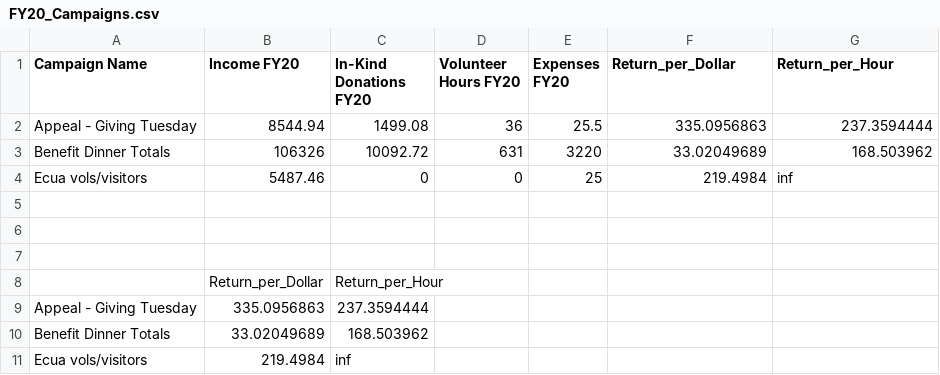
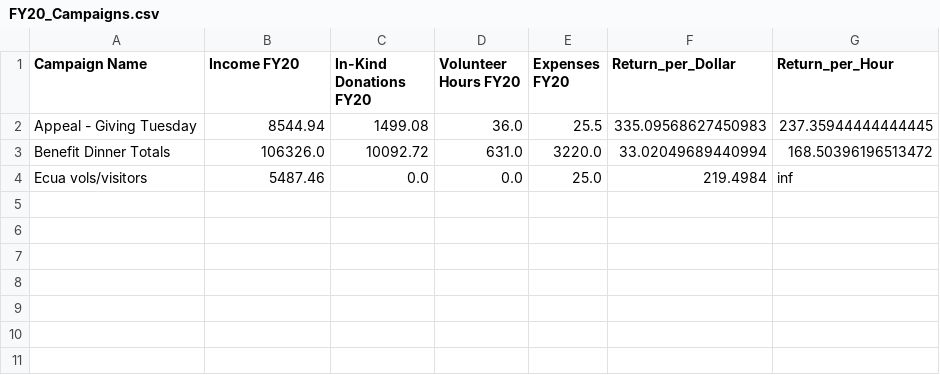
Before and after one commit to patelpurvip/Board-Fundraising-Analysis, a CSV file: ExcelOutputs/FY20_Campaigns.csv, drawn as a sheet.

Commit message:
dinner stacked column graph attempt

```diff
--- a/ExcelOutputs/FY20_Campaigns.csv
+++ b/ExcelOutputs/FY20_Campaigns.csv
@@ -1,11 +1,4 @@
 Campaign Name,Income FY20,In-Kind Donations FY20,Volunteer Hours FY20,Expenses FY20,Return_per_Dollar,Return_per_Hour
-Appeal - Giving Tuesday,8544.94,1499.08,36,25.5,335.0956863,237.3594444
-Benefit Dinner Totals,106326,10092.72,631,3220,33.02049689,168.503962
-Ecua vols/visitors,5487.46,0,0,25,219.4984,inf
-,,,,,,
-,,,,,,
-,,,,,,
-,Return_per_Dollar,Return_per_Hour,,,,
-Appeal - Giving Tuesday,335.0956863,237.3594444,,,,
-Benefit Dinner Totals,33.02049689,168.503962,,,,
-Ecua vols/visitors,219.4984,inf,,,,
+Appeal - Giving Tuesday,8544.94,1499.08,36.0,25.5,335.09568627450983,237.35944444444445
+Benefit Dinner Totals,106326.0,10092.72,631.0,3220.0,33.02049689440994,168.50396196513472
+Ecua vols/visitors,5487.46,0.0,0.0,25.0,219.4984,inf
```
Also changed, not shown: 1 other file.
